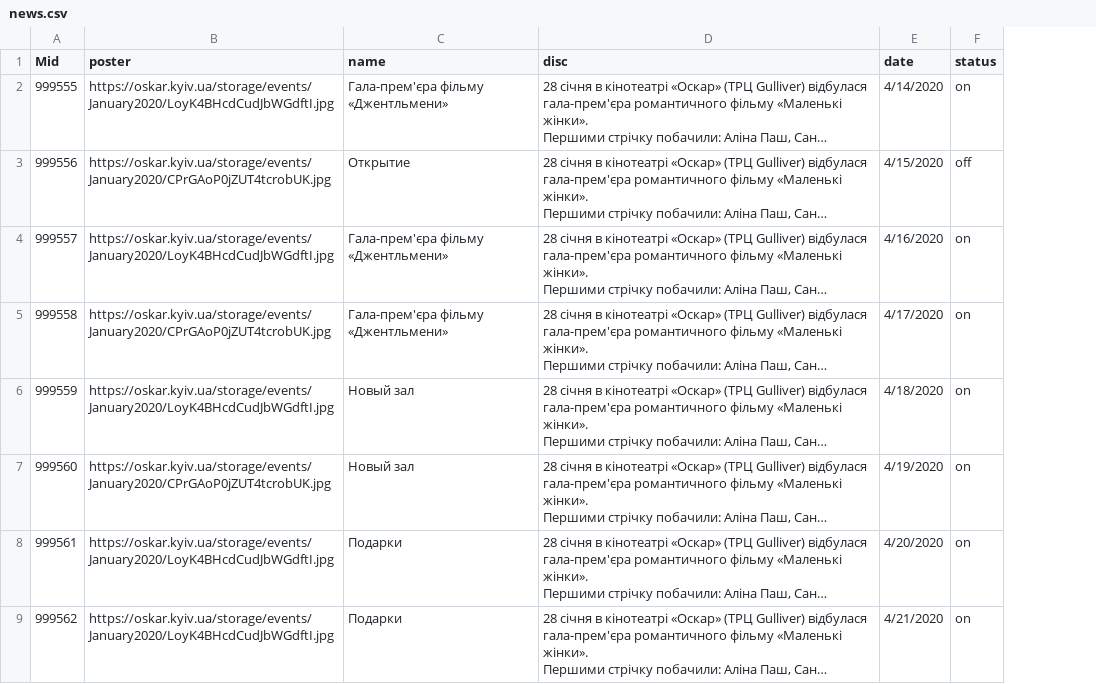
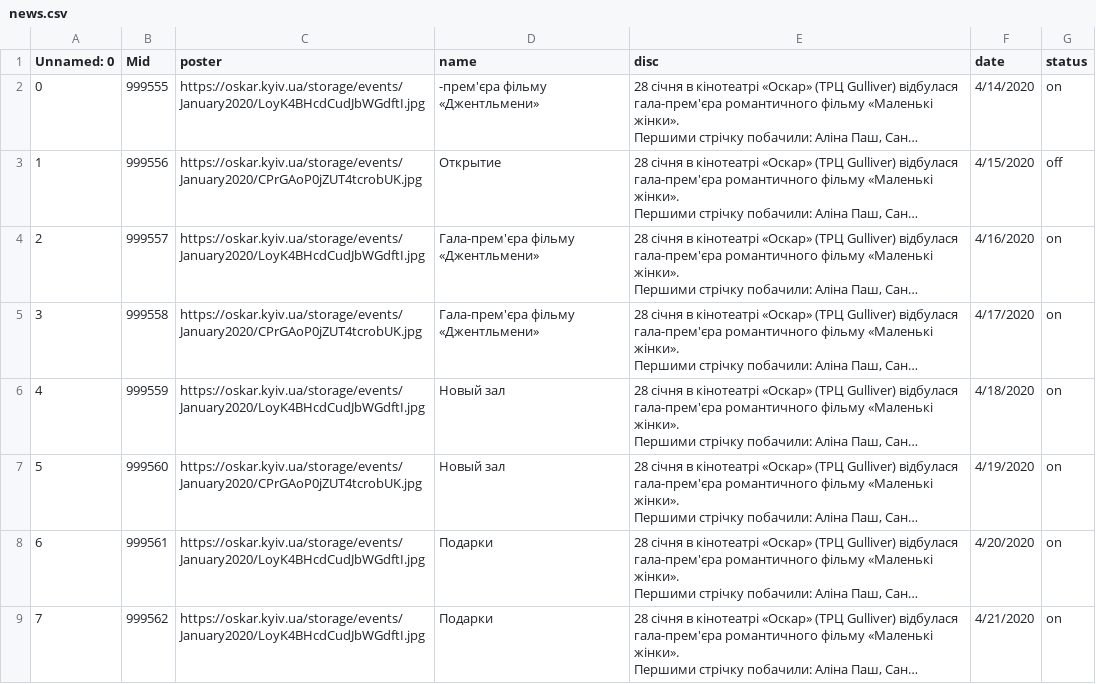
Before and after one commit to Slavian2015/BestKino, a CSV file: data/news.csv, drawn as a sheet; long unchanged cells end in …; addresses are those after the commit; the diff names each change by its address in the sheet, - before the commit and + after, or states it on an @@ line.

```diff
--- a/data/news.csv
+++ b/data/news.csv
+column A (Unnamed: 0), rows 2-9: 0 | 1 | 2 | 3 | 4 | 5 | 6 | 7
-D2 (name): Гала-прем'єра фільму «Джентльмени»
+D2 (name): -прем'єра фільму «Джентльмени»
```
Also changed, not shown: data/server.csv, 5 other files.
